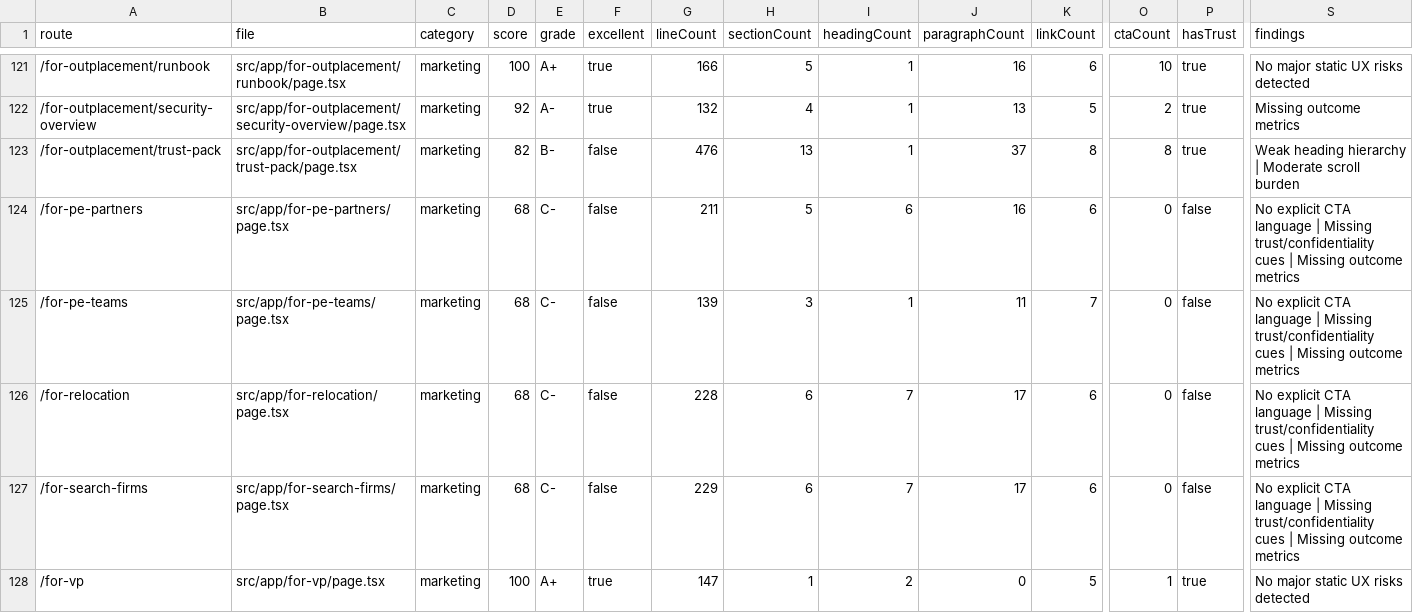
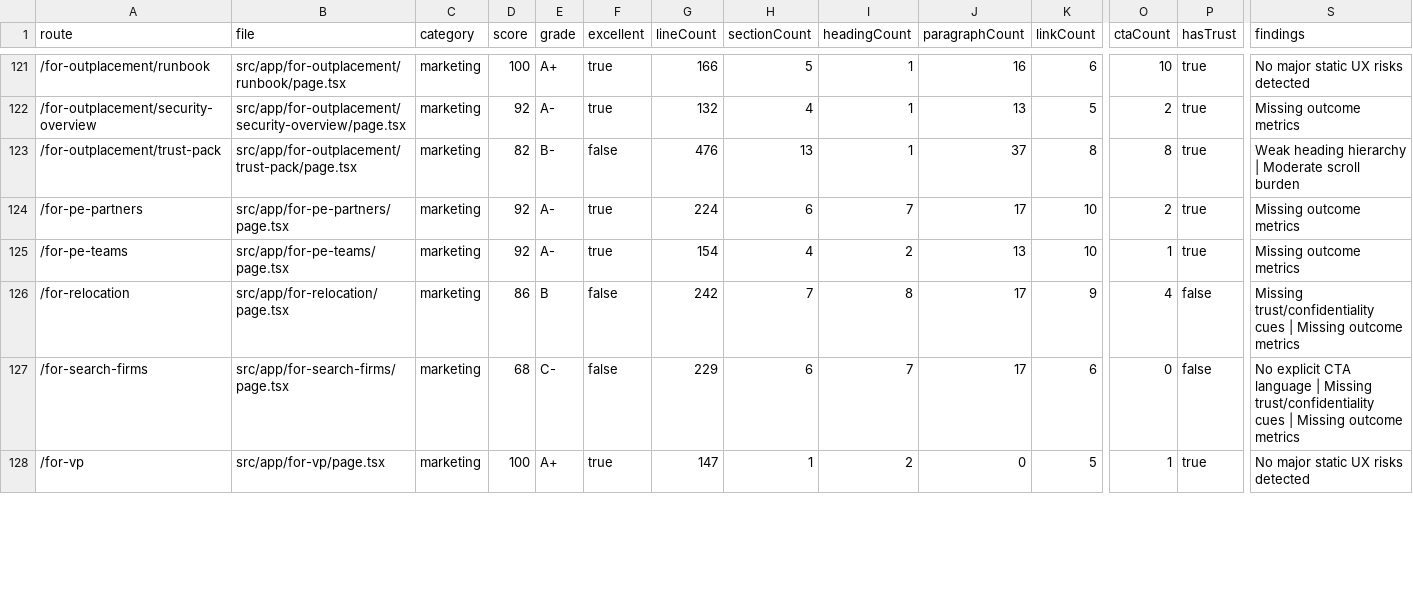
Before and after one commit to richrothschild/startingmonday, a CSV file: docs/ui-ux-page-scores-2026-05-21.csv, drawn as a sheet; only a part is shown, gaps mark what is left out; the diff covers the shown part only; the diff names each change by its address in the sheet, - before the commit and + after, or states it on an @@ line.

```diff
--- a/docs/ui-ux-page-scores-2026-05-21.csv
+++ b/docs/ui-ux-page-scores-2026-05-21.csv
-D124:D125 (score): 68
+D124:D125 (score): 92
-E124:E125 (grade): C-
+E124:E125 (grade): A-
-F124:F125 (excellent): false
+F124:F125 (excellent): true
-G124 (lineCount): 211
+G124 (lineCount): 224
-H124 (sectionCount): 5
+H124 (sectionCount): 6
-I124 (headingCount): 6
+I124 (headingCount): 7
-J124 (paragraphCount): 16
+J124 (paragraphCount): 17
-K124 (linkCount): 6
+K124 (linkCount): 10
-O124 (ctaCount): 0
+O124 (ctaCount): 2
-P124:P125 (hasTrust): false
+P124:P125 (hasTrust): true
-S124:S125 (findings): No explicit CTA language | Missing trust/confidentiality cues | Missing outcome…
+S124:S125 (findings): Missing outcome…
-G125 (lineCount): 139
+G125 (lineCount): 154
-H125 (sectionCount): 3
+H125 (sectionCount): 4
-I125 (headingCount): 1
+I125 (headingCount): 2
-J125 (paragraphCount): 11
+J125 (paragraphCount): 13
-K125 (linkCount): 7
+K125 (linkCount): 10
-O125 (ctaCount): 0
+O125 (ctaCount): 1
-D126 (score): 68
+D126 (score): 86
-E126 (grade): C-
+E126 (grade): B
-G126 (lineCount): 228
+G126 (lineCount): 242
-H126 (sectionCount): 6
+H126 (sectionCount): 7
-I126 (headingCount): 7
+I126 (headingCount): 8
-K126 (linkCount): 6
+K126 (linkCount): 9
-O126 (ctaCount): 0
+O126 (ctaCount): 4
-S126 (findings): No explicit CTA language | Missing trust/confidentiality…
+S126 (findings): Missing trust/confidentiality…
```
Also changed, not shown: 38 edited cells elsewhere in this file, 9 other files.
